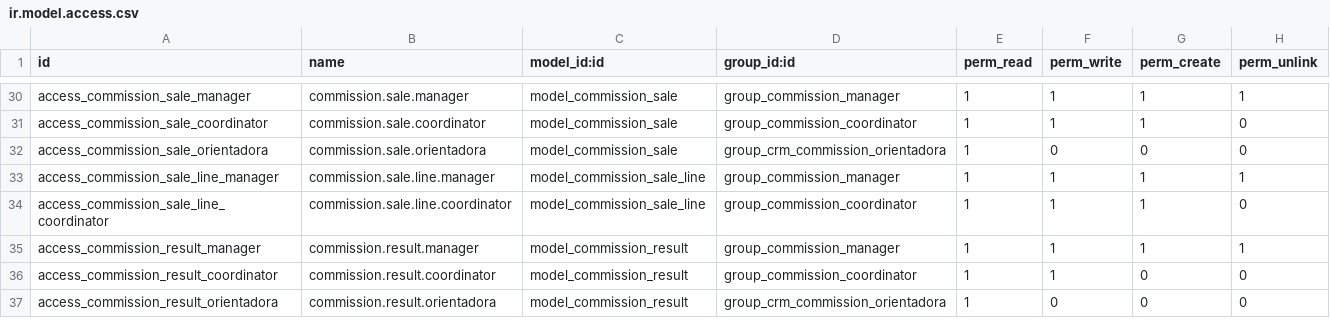
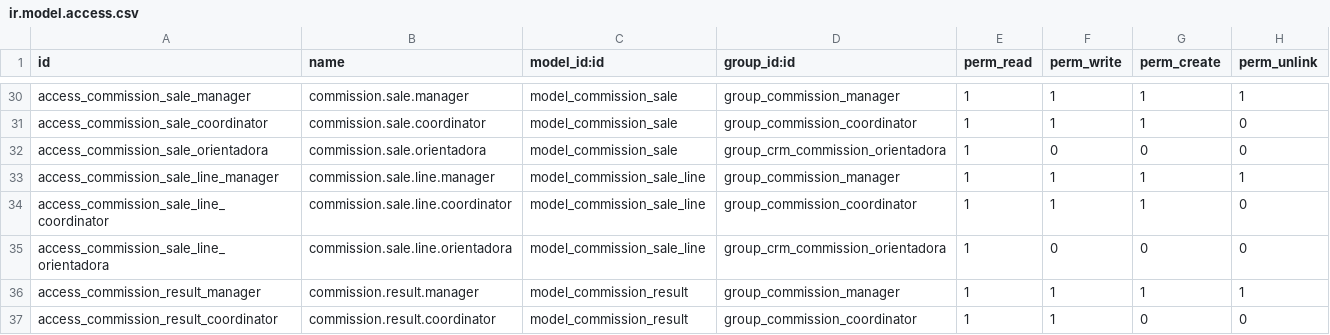
Before and after one commit to MadooIT-Solutions/crm-iomr, a CSV file: crm_commissions/security/ir.model.access.csv, drawn as a sheet; only a part is shown, gaps mark what is left out; the shorter side is filled out with more unchanged rows; the diff names each change by its address in the sheet, - before the commit and + after, or states it on an @@ line.

```diff
--- a/crm_commissions/security/ir.model.access.csv
+++ b/crm_commissions/security/ir.model.access.csv
+row 35: access_commission_sale_line_orientadora | commission.sale.line.orientadora | model_commission_sale_line | group_crm_commission_orientadora | 1 | 0 | 0 | 0
```
Also changed, not shown: 34 other files.
